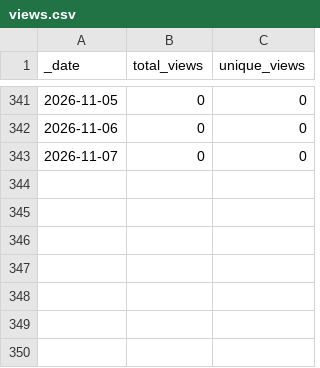
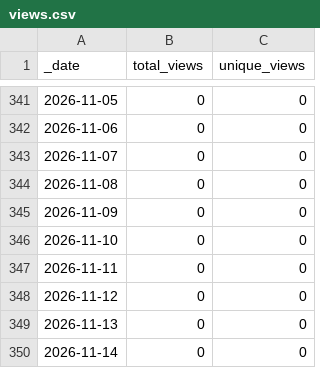
Before and after one commit to roberts-farm-of-ideas/2, a CSV file: traffic/views.csv, drawn as a sheet; only a part is shown, gaps mark what is left out; the diff names each change by its address in the sheet, - before the commit and + after, or states it on an @@ line.

```diff
--- a/traffic/views.csv
+++ b/traffic/views.csv
+row 344: 2026-11-08 | 0 | 0
+row 345: 2026-11-09 | 0 | 0
+row 346: 2026-11-10 | 0 | 0
+row 347: 2026-11-11 | 0 | 0
+row 348: 2026-11-12 | 0 | 0
+row 349: 2026-11-13 | 0 | 0
+row 350: 2026-11-14 | 0 | 0
```
Also changed, not shown: traffic/clones.csv, 1 other file.
